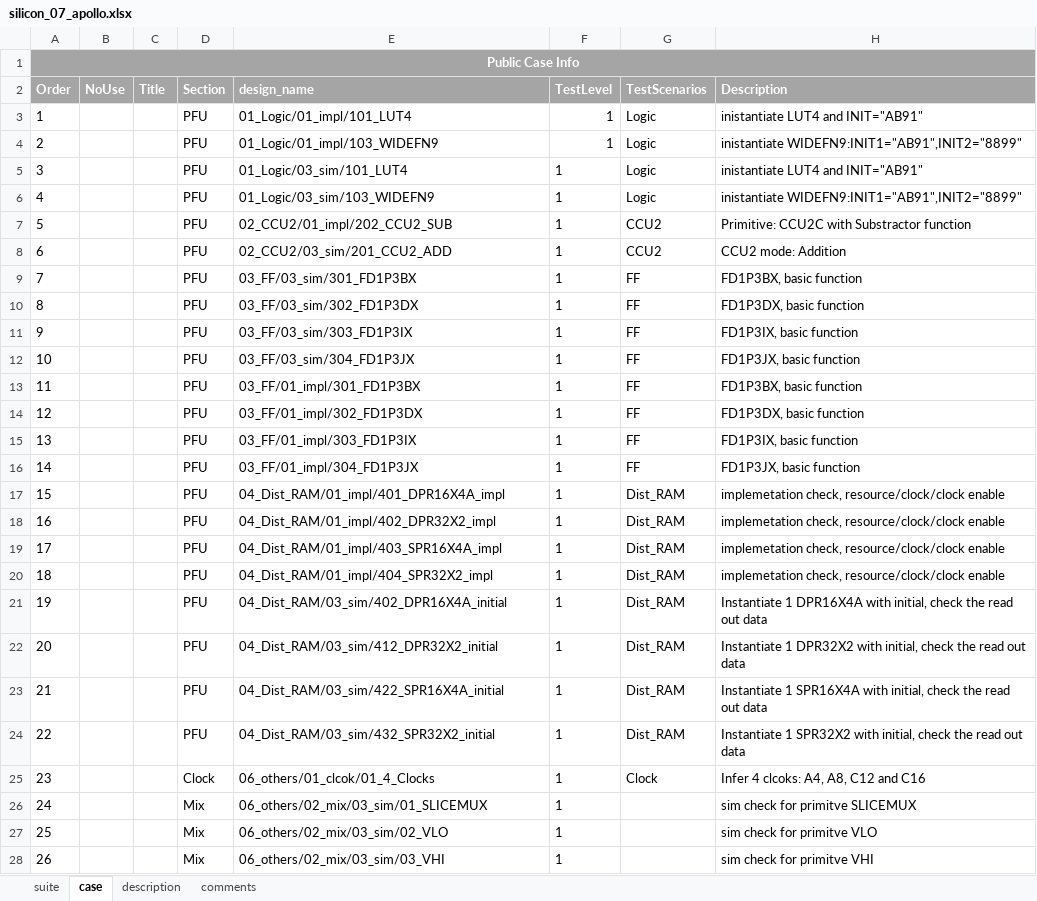
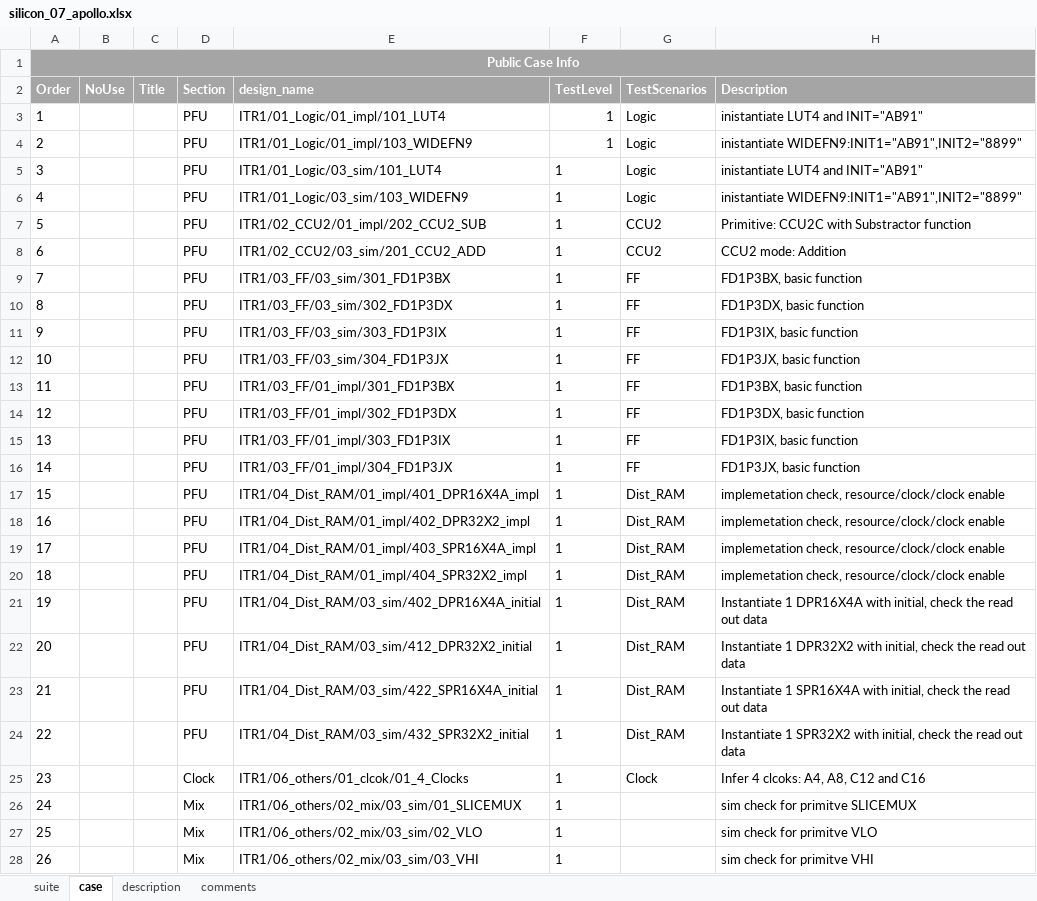
Before and after one commit to wanghengquan/repository, an Excel workbook: tmp_client/doc/TMP_EIT_suites/radiant/silicon_07_apollo.xlsx, sheet case, drawn as a sheet; only a part is shown; values as stored, in another font and other column widths than the file's, no borders; the diff covers the shown part only; the diff names each change by its address in the sheet, - before the commit and + after, or states it on an @@ line.

```diff
--- a/tmp_client/doc/TMP_EIT_suites/radiant/silicon_07_apollo.xlsx (sheet case)
+++ b/tmp_client/doc/TMP_EIT_suites/radiant/silicon_07_apollo.xlsx (sheet case)
-E3 (design_name): 01_Logic/01_impl/101_LUT4
+E3 (design_name): ITR1/01_Logic/01_impl/101_LUT4
-E4 (design_name): 01_Logic/01_impl/103_WIDEFN9
+E4 (design_name): ITR1/01_Logic/01_impl/103_WIDEFN9
-E5 (design_name): 01_Logic/03_sim/101_LUT4
+E5 (design_name): ITR1/01_Logic/03_sim/101_LUT4
-E6 (design_name): 01_Logic/03_sim/103_WIDEFN9
+E6 (design_name): ITR1/01_Logic/03_sim/103_WIDEFN9
-E7 (design_name): 02_CCU2/01_impl/202_CCU2_SUB
+E7 (design_name): ITR1/02_CCU2/01_impl/202_CCU2_SUB
-E8 (design_name): 02_CCU2/03_sim/201_CCU2_ADD
+E8 (design_name): ITR1/02_CCU2/03_sim/201_CCU2_ADD
-E9 (design_name): 03_FF/03_sim/301_FD1P3BX
+E9 (design_name): ITR1/03_FF/03_sim/301_FD1P3BX
-E10 (design_name): 03_FF/03_sim/302_FD1P3DX
+E10 (design_name): ITR1/03_FF/03_sim/302_FD1P3DX
-E11 (design_name): 03_FF/03_sim/303_FD1P3IX
+E11 (design_name): ITR1/03_FF/03_sim/303_FD1P3IX
-E12 (design_name): 03_FF/03_sim/304_FD1P3JX
+E12 (design_name): ITR1/03_FF/03_sim/304_FD1P3JX
-E13 (design_name): 03_FF/01_impl/301_FD1P3BX
+E13 (design_name): ITR1/03_FF/01_impl/301_FD1P3BX
-E14 (design_name): 03_FF/01_impl/302_FD1P3DX
+E14 (design_name): ITR1/03_FF/01_impl/302_FD1P3DX
-E15 (design_name): 03_FF/01_impl/303_FD1P3IX
+E15 (design_name): ITR1/03_FF/01_impl/303_FD1P3IX
-E16 (design_name): 03_FF/01_impl/304_FD1P3JX
+E16 (design_name): ITR1/03_FF/01_impl/304_FD1P3JX
-E17 (design_name): 04_Dist_RAM/01_impl/401_DPR16X4A_impl
+E17 (design_name): ITR1/04_Dist_RAM/01_impl/401_DPR16X4A_impl
-E18 (design_name): 04_Dist_RAM/01_impl/402_DPR32X2_impl
+E18 (design_name): ITR1/04_Dist_RAM/01_impl/402_DPR32X2_impl
-E19 (design_name): 04_Dist_RAM/01_impl/403_SPR16X4A_impl
+E19 (design_name): ITR1/04_Dist_RAM/01_impl/403_SPR16X4A_impl
-E20 (design_name): 04_Dist_RAM/01_impl/404_SPR32X2_impl
+E20 (design_name): ITR1/04_Dist_RAM/01_impl/404_SPR32X2_impl
-E21 (design_name): 04_Dist_RAM/03_sim/402_DPR16X4A_initial
+E21 (design_name): ITR1/04_Dist_RAM/03_sim/402_DPR16X4A_initial
-E22 (design_name): 04_Dist_RAM/03_sim/412_DPR32X2_initial
+E22 (design_name): ITR1/04_Dist_RAM/03_sim/412_DPR32X2_initial
-E23 (design_name): 04_Dist_RAM/03_sim/422_SPR16X4A_initial
+E23 (design_name): ITR1/04_Dist_RAM/03_sim/422_SPR16X4A_initial
-E24 (design_name): 04_Dist_RAM/03_sim/432_SPR32X2_initial
+E24 (design_name): ITR1/04_Dist_RAM/03_sim/432_SPR32X2_initial
-E25 (design_name): 06_others/01_clcok/01_4_Clocks
+E25 (design_name): ITR1/06_others/01_clcok/01_4_Clocks
-E26 (design_name): 06_others/02_mix/03_sim/01_SLICEMUX
+E26 (design_name): ITR1/06_others/02_mix/03_sim/01_SLICEMUX
-E27 (design_name): 06_others/02_mix/03_sim/02_VLO
+E27 (design_name): ITR1/06_others/02_mix/03_sim/02_VLO
-E28 (design_name): 06_others/02_mix/03_sim/03_VHI
+E28 (design_name): ITR1/06_others/02_mix/03_sim/03_VHI
```
Also changed, not shown: 12 added rows and 26 edited cells elsewhere in this sheet, sheet suite, 1 other file.
